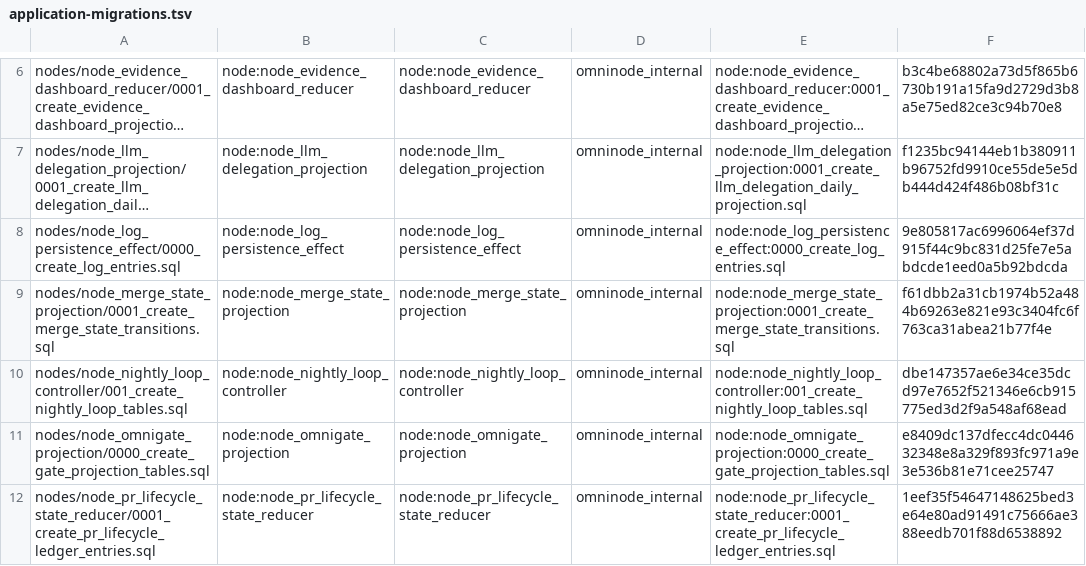
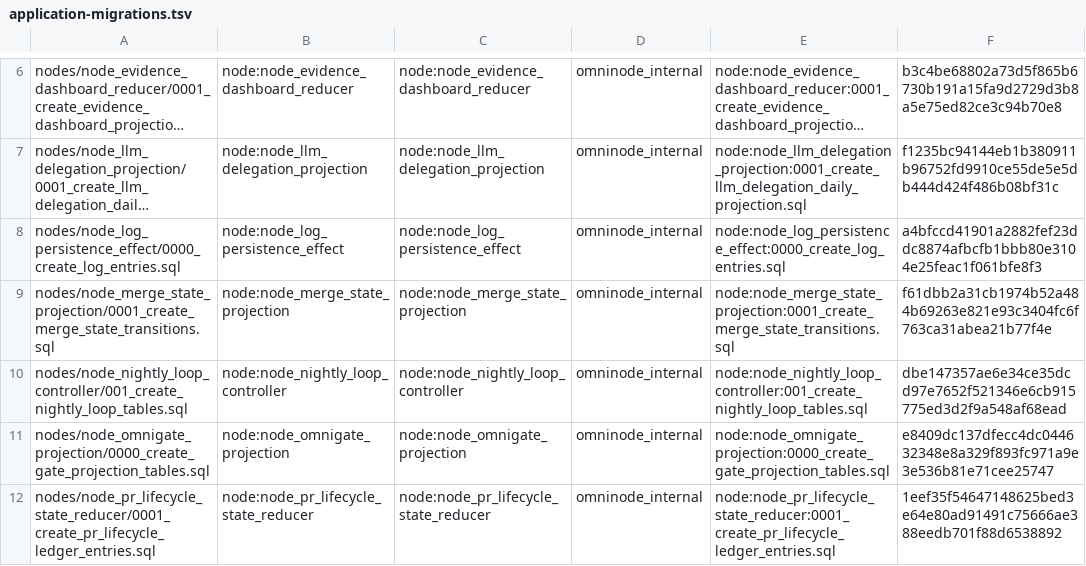
Before and after one commit to OmniNode-ai/omnibase_infra, a TSV file: docker/migrations/forward/_ledger/application-migrations.tsv, drawn as a sheet; only a part is shown, gaps mark what is left out; long unchanged cells end in …; the diff names each change by its address in the sheet, - before the commit and + after, or states it on an @@ line.

Commit message:
fix(OMN-15846): schema-qualify log_entries + exempt tombstoned 083/096 from OMN-15361 gate
The node-owned log_entries migration now creates omninode_internal.log_entries
(schema-qualified, matching the node's own db_io.db_tables[].schema and the
node_projection_live_events precedent) instead of bare log_entries --
scripts/ci/check_application_database_sql.py (OMN-15361/OMN-15423 domain
enforcement) requires new deployable SQL targets be schema-qualified against
a declared topology domain.

083 and 096 are TOMBSTONED this same PR (undeliverable via the k8s Job) --
their append-only byte-unchanged-below-header convention means their
pre-existing unqualified targets cannot be qualified in place. Both are the
first PR to touch either file since this gate started linting changed files,
so both need a _LEGACY_DEFAULT_SCHEMA_SQL_EXACT_PATHS entry (same bucket
099 already uses for its own untouched DO blocks).

Verified locally: application_database_sql_gate=PASS against origin/dev,
with omnimarket's paired branch (application-relation-ownership.yaml entry)
as the ownership manifest.

```diff
--- a/docker/migrations/forward/_ledger/application-migrations.tsv
+++ b/docker/migrations/forward/_ledger/application-migrations.tsv
-F8: 9e805817ac6996064ef37d915f44c9bc831d25fe7e5abdcde1eed0a5b92bdcda
+F8: a4bfccd41901a2882fef23ddc8874afbcfb1bbb80e3104e25feac1f061bfe8f3
```
Also changed, not shown: 2 other files.
